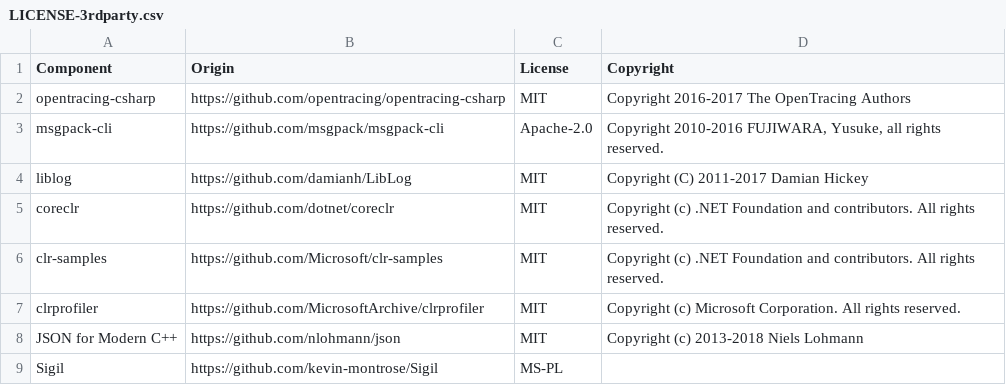
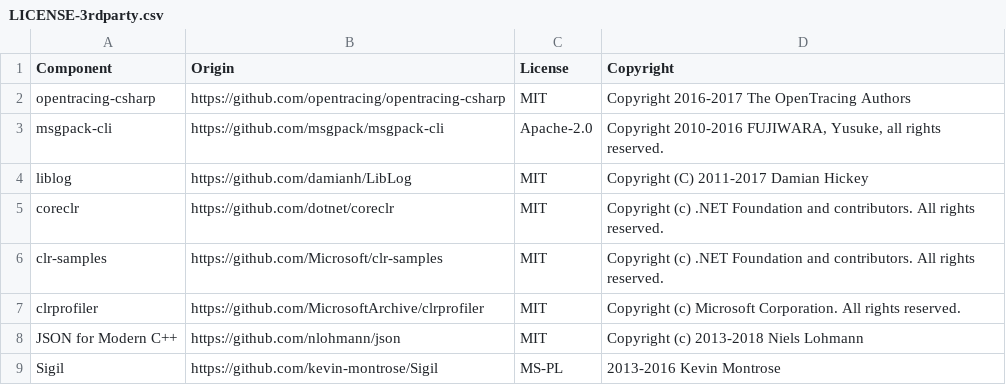
Before and after one commit to DataDog/dd-trace-dotnet, a CSV file: LICENSE-3rdparty.csv, drawn as a sheet.

Commit message:
add copyright notice

```diff
--- a/LICENSE-3rdparty.csv
+++ b/LICENSE-3rdparty.csv
@@ -8,2 +8,2 @@ clrprofiler,https://github.com/MicrosoftArchive/clrprofiler,MIT,Copyright (c) Mi
 JSON for Modern C++,https://github.com/nlohmann/json,MIT,Copyright (c) 2013-2018 Niels Lohmann
-Sigil,https://github.com/kevin-montrose/Sigil,MS-PL,
+Sigil,https://github.com/kevin-montrose/Sigil,MS-PL,2013-2016 Kevin Montrose
```
